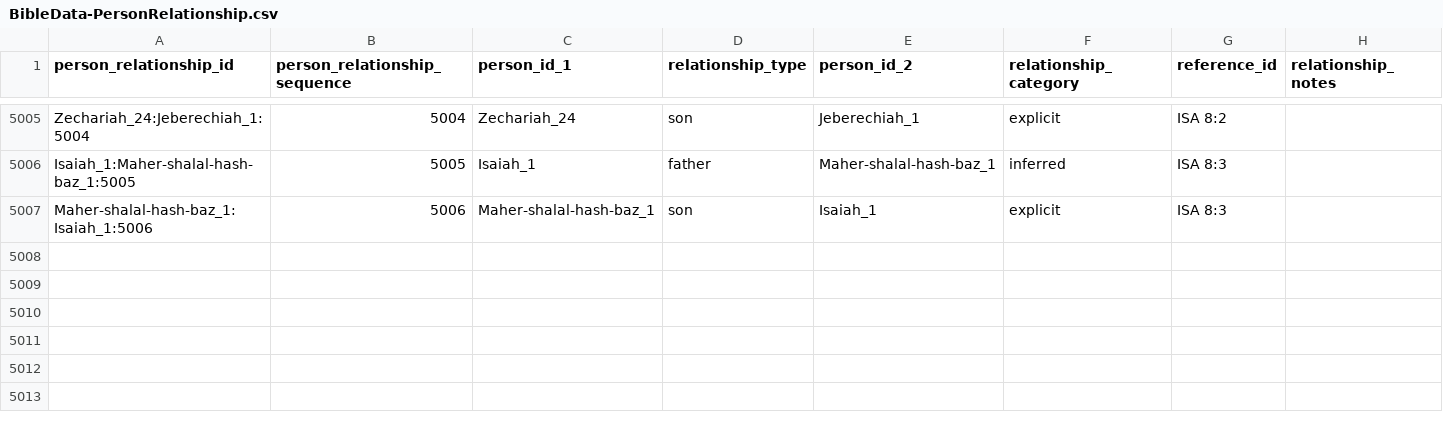
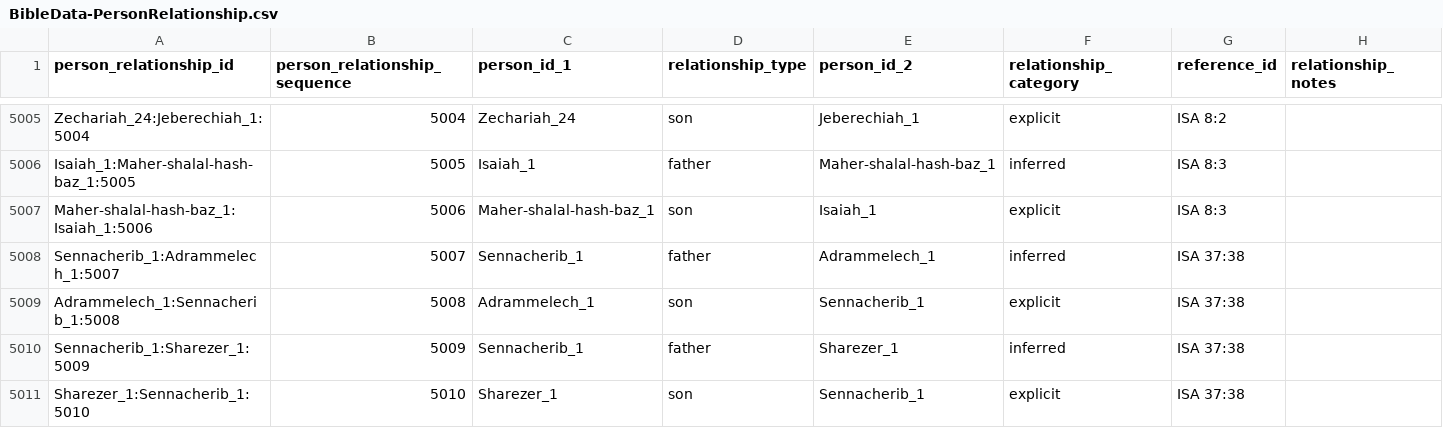
Before and after one commit to BradyStephenson/bible-data, a CSV file: BibleData-PersonRelationship.csv, drawn as a sheet; only a part is shown, gaps mark what is left out.

```diff
--- a/BibleData-PersonRelationship.csv
+++ b/BibleData-PersonRelationship.csv
@@ -5007 +5007,5 @@ Isaiah_1:Maher-shalal-hash-baz_1:5005,5005,Isaiah_1,father,Maher-shalal-hash-baz
 Maher-shalal-hash-baz_1:Isaiah_1:5006,5006,Maher-shalal-hash-baz_1,son,Isaiah_1,explicit,ISA 8:3,
+Sennacherib_1:Adrammelech_1:5007,5007,Sennacherib_1,father,Adrammelech_1,inferred,ISA 37:38,
+Adrammelech_1:Sennacherib_1:5008,5008,Adrammelech_1,son,Sennacherib_1,explicit,ISA 37:38,
+Sennacherib_1:Sharezer_1:5009,5009,Sennacherib_1,father,Sharezer_1,inferred,ISA 37:38,
+Sharezer_1:Sennacherib_1:5010,5010,Sharezer_1,son,Sennacherib_1,explicit,ISA 37:38,
```
Also changed, not shown: BibleData-Person.csv, 1 other file.
